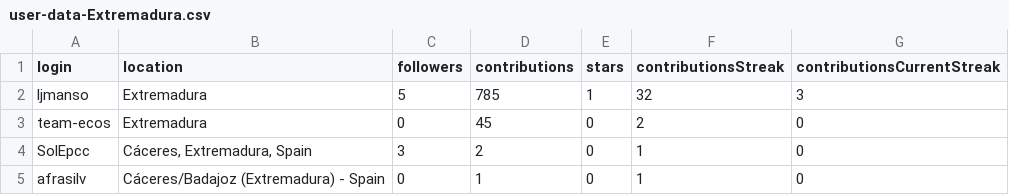
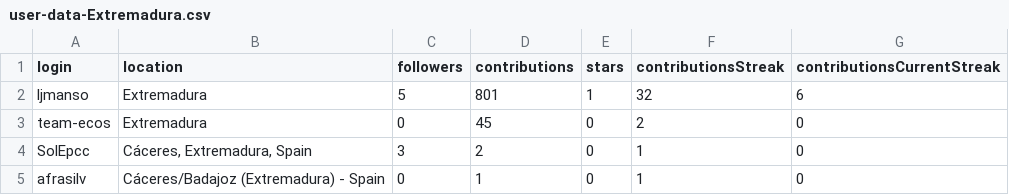
Before and after one commit to JJ/top-github-users-data, a CSV file: data/user-data-Extremadura.csv, drawn as a sheet.

```diff
--- a/data/user-data-Extremadura.csv
+++ b/data/user-data-Extremadura.csv
@@ -1,3 +1,3 @@
 login; location; followers; contributions; stars; contributionsStreak; contributionsCurrentStreak
-ljmanso;Extremadura;5;785;1;32;3
+ljmanso;Extremadura;5;801;1;32;6
 team-ecos;Extremadura;0;45;0;2;0
```
Also changed, not shown: data/processed/aggregated-top-Catalunya.csv, data/processed/aggregated-top-Euskadi.csv, 13 other files.
